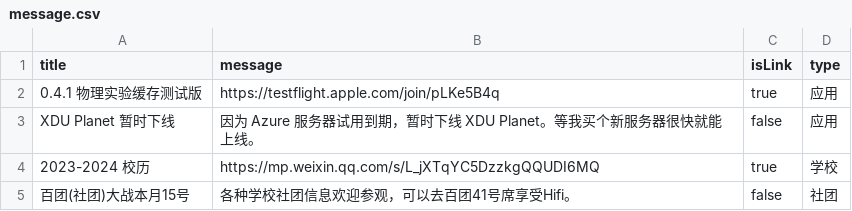
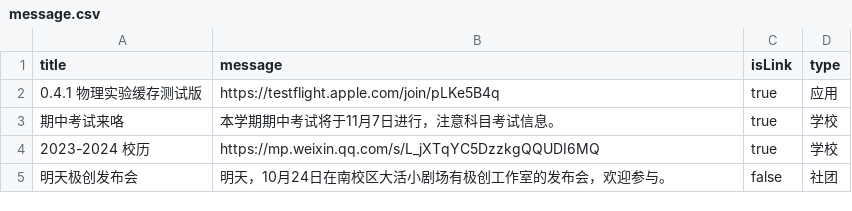
Before and after one commit to BenderBlog/traintime_pda_backend, a CSV file: message.csv, drawn as a sheet.

Commit message:
Update message.csv

```diff
--- a/message.csv
+++ b/message.csv
@@ -2,4 +2,4 @@ title,message,isLink,type
 0.4.1 物理实验缓存测试版,https://testflight.apple.com/join/pLKe5B4q,true,应用
-XDU Planet 暂时下线,因为 Azure 服务器试用到期，暂时下线 XDU Planet。等我买个新服务器很快就能上线。,false,应用
+期中考试来咯,本学期期中考试将于11月7日进行，注意科目考试信息。,true,学校
 2023-2024 校历,https://mp.weixin.qq.com/s/L_jXTqYC5DzzkgQQUDI6MQ,true,学校
-百团(社团)大战本月15号,各种学校社团信息欢迎参观，可以去百团41号席享受Hifi。,false,社团
+明天极创发布会,明天，10月24日在南校区大活小剧场有极创工作室的发布会，欢迎参与。,false,社团
```
